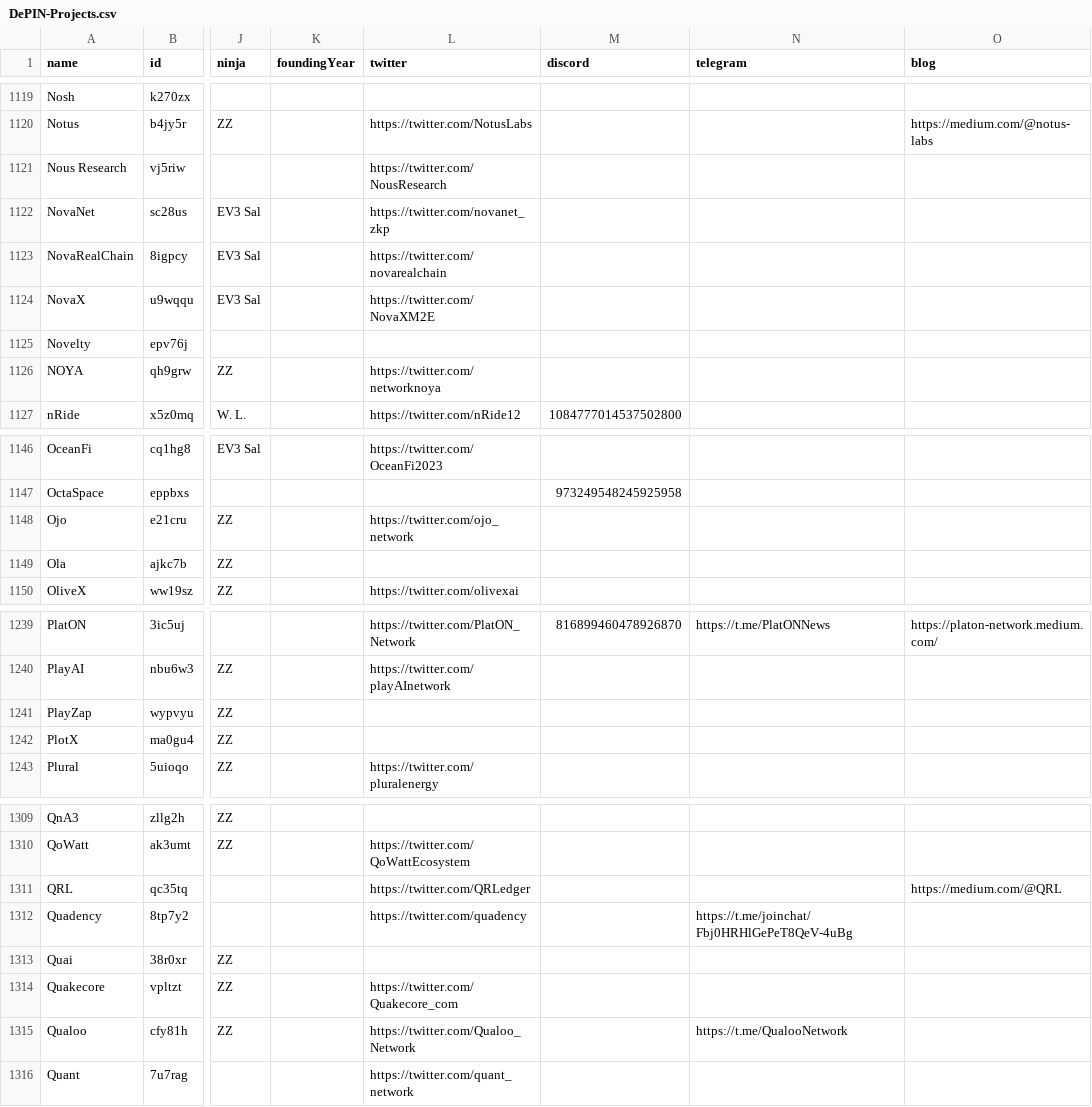
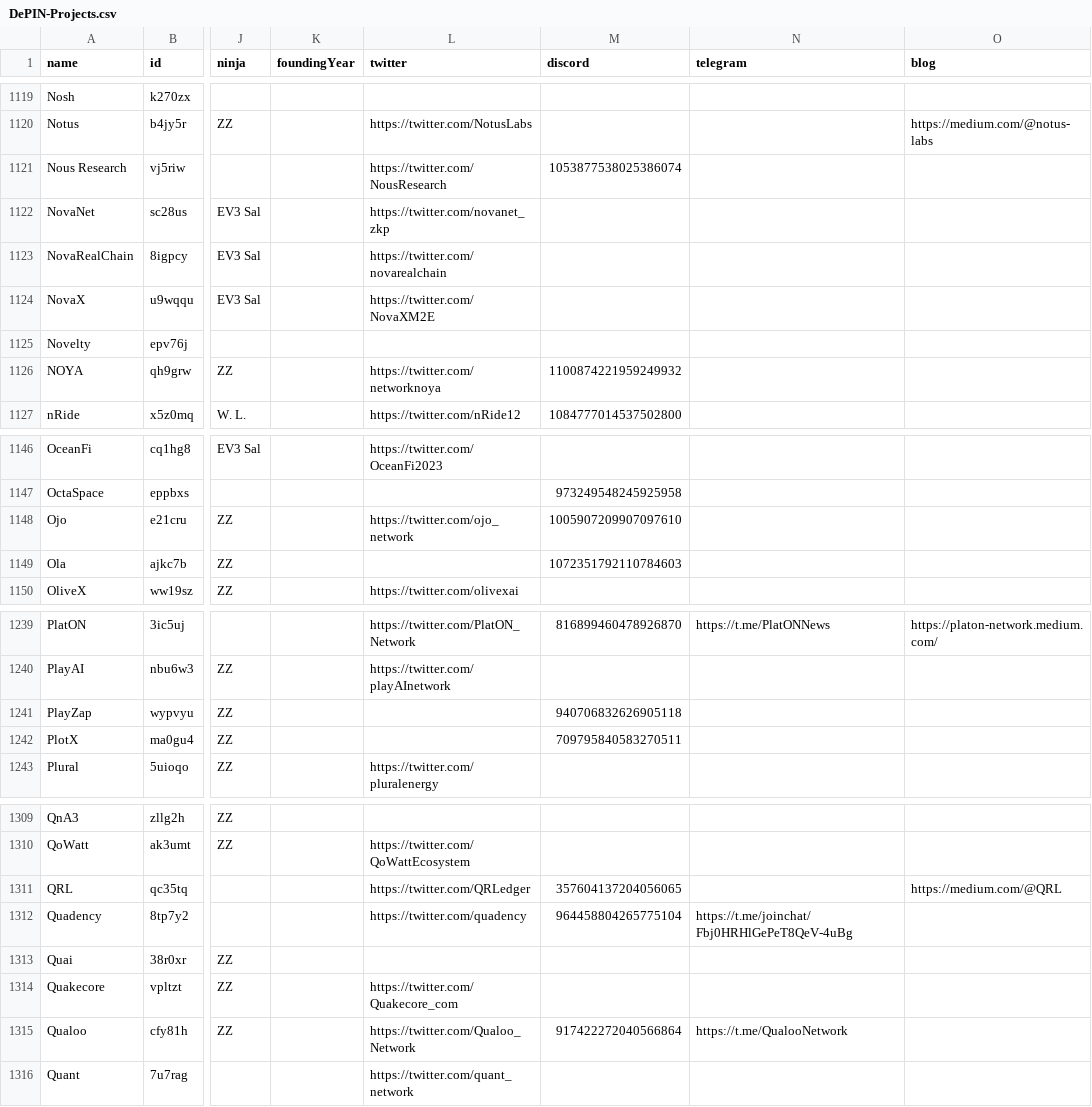
Before and after one commit to ev3-team/adapters, a CSV file: scripts/data/DePIN-Projects.csv, drawn as a sheet; only a part is shown, gaps mark what is left out; the diff covers the shown part only; the diff names each change by its address in the sheet, - before the commit and + after, or states it on an @@ line.

Commit message:
more discord ids

```diff
--- a/scripts/data/DePIN-Projects.csv
+++ b/scripts/data/DePIN-Projects.csv
-M1121 (discord): (empty)
+M1121 (discord): 1053877538025386074
-M1126 (discord): (empty)
+M1126 (discord): 1100874221959249932
-M1148 (discord): (empty)
+M1148 (discord): 1005907209907097610
-M1149 (discord): (empty)
+M1149 (discord): 1072351792110784603
-M1241 (discord): (empty)
+M1241 (discord): 940706832626905118
-M1242 (discord): (empty)
+M1242 (discord): 709795840583270511
-M1311 (discord): (empty)
+M1311 (discord): 357604137204056065
-M1312 (discord): (empty)
+M1312 (discord): 964458804265775104
-M1315 (discord): (empty)
+M1315 (discord): 917422272040566864
```
Also changed, not shown: 20 edited cells elsewhere in this file, 29 other files.
